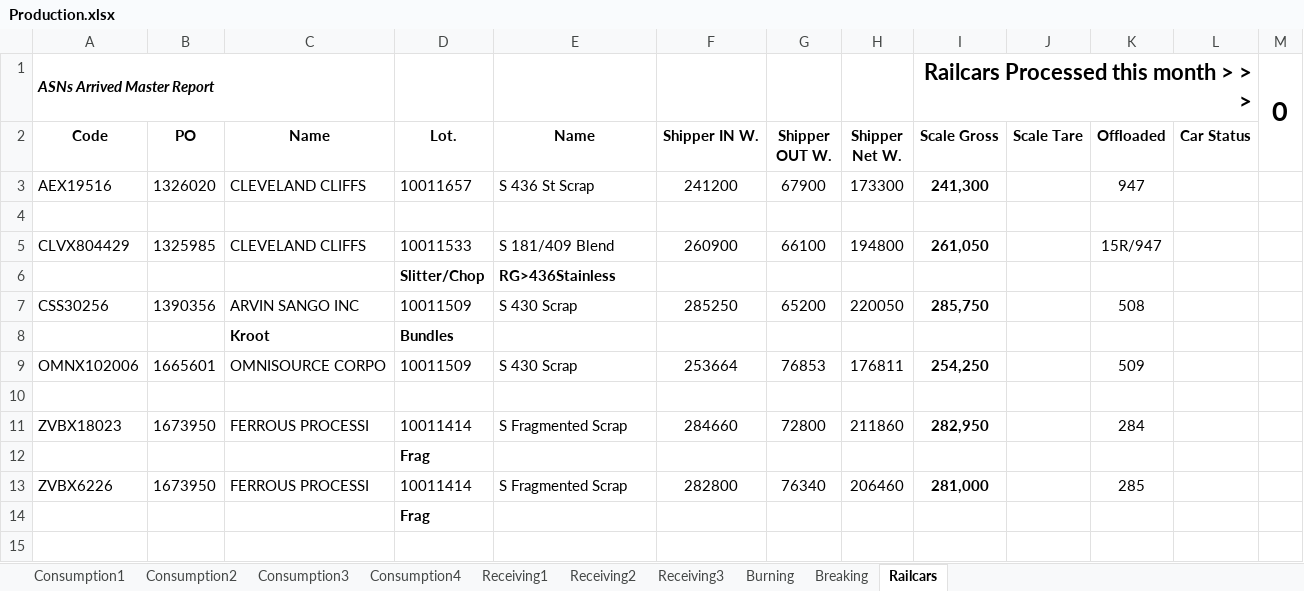
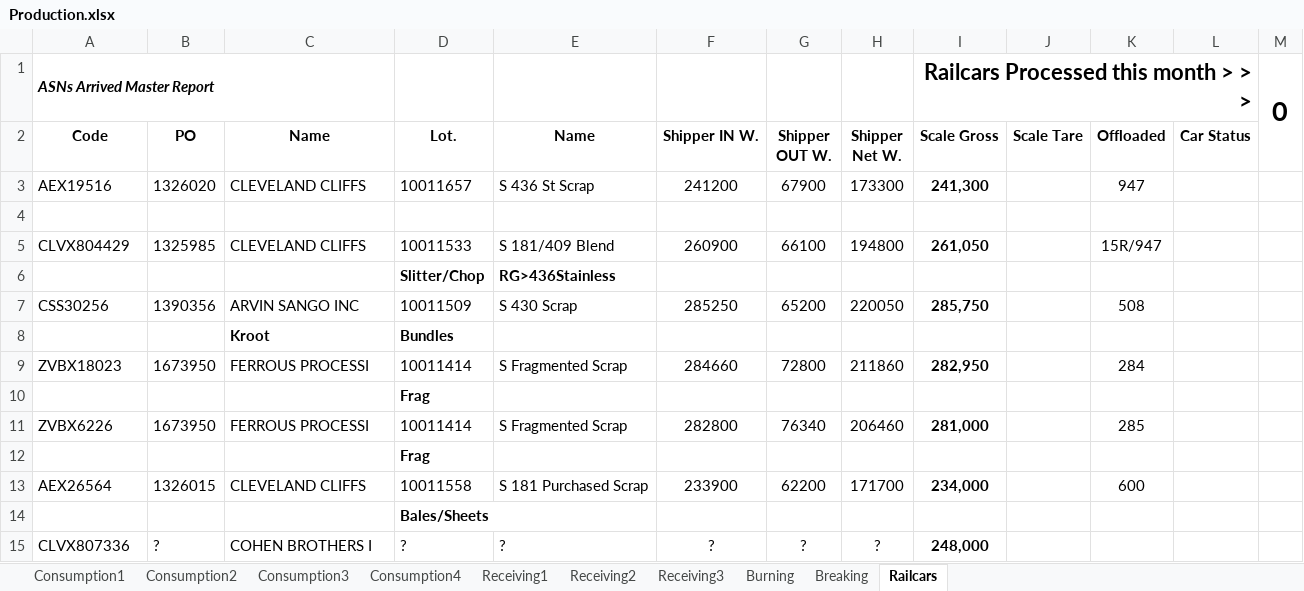
Before and after one commit to Harsco36Map/Yardmap, an Excel workbook: Production.xlsx, sheet Railcars, drawn as a sheet; values as stored, in another font and other column widths than the file's, no borders; removed rows and columns are numbered as before the commit, all else as after; the diff names each change by its address in the sheet, - before the commit and + after, or states it on an @@ line.

Commit message:
Add files via upload

```diff
--- a/Production.xlsx (sheet Railcars)
+++ b/Production.xlsx (sheet Railcars)
-row 9: OMNX102006 | 1665601 | OMNISOURCE CORPO | 10011509 | S 430 Scrap | 253664 | 76853 | 176811 | 254,250 |  | 509
-row 10: (empty)
+row 13: AEX26564 | 1326015 | CLEVELAND CLIFFS | 10011558 | S 181 Purchased Scrap | 233900 | 62200 | 171700 | 234,000 |  | 600
+row 14:  |  |  | Bales/Sheets
+row 15: CLVX807336 | ? | COHEN BROTHERS I | ? | ? | ? | ? | ? | 248,000
```
Also changed, not shown: sheet Burning.
